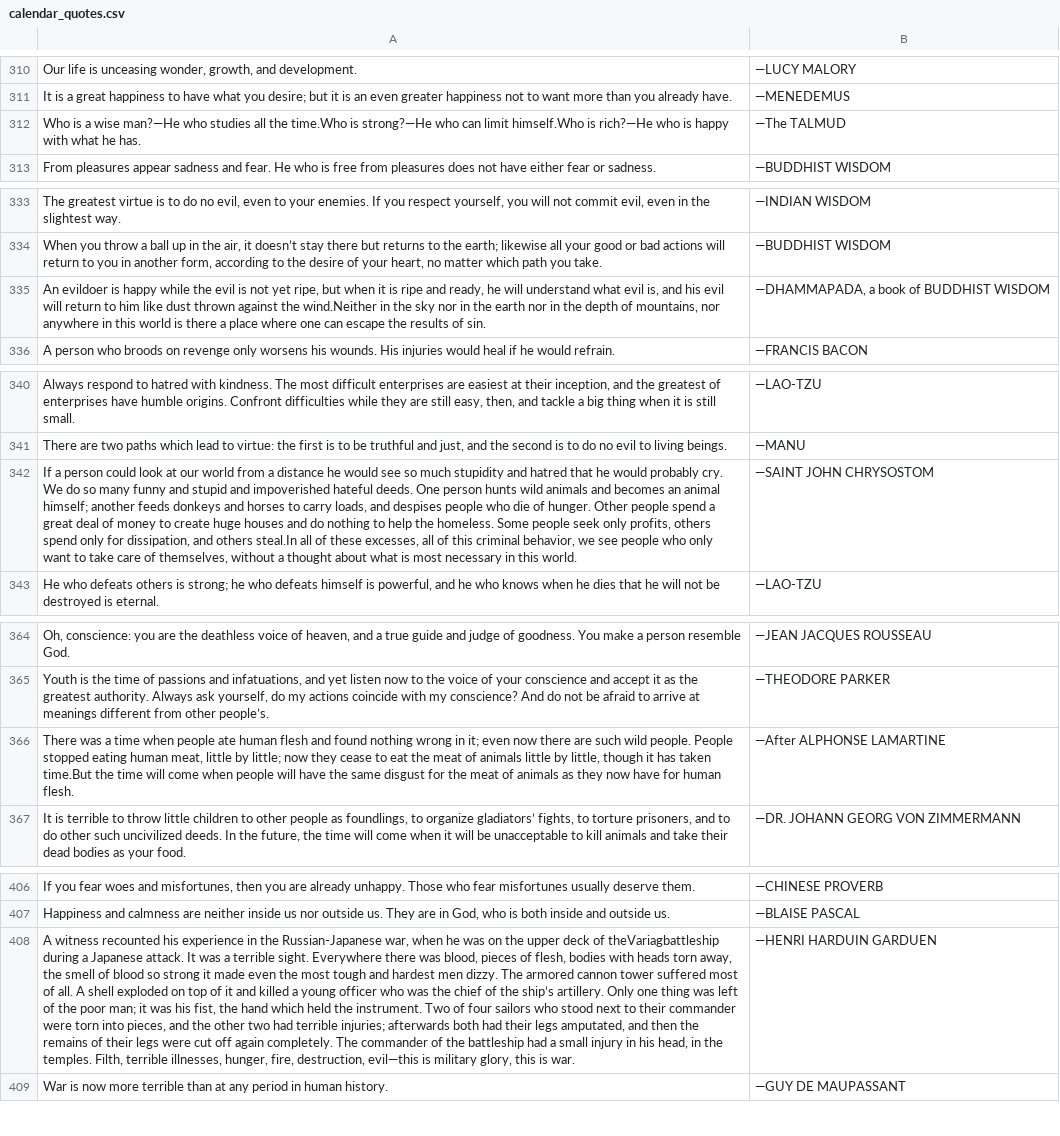
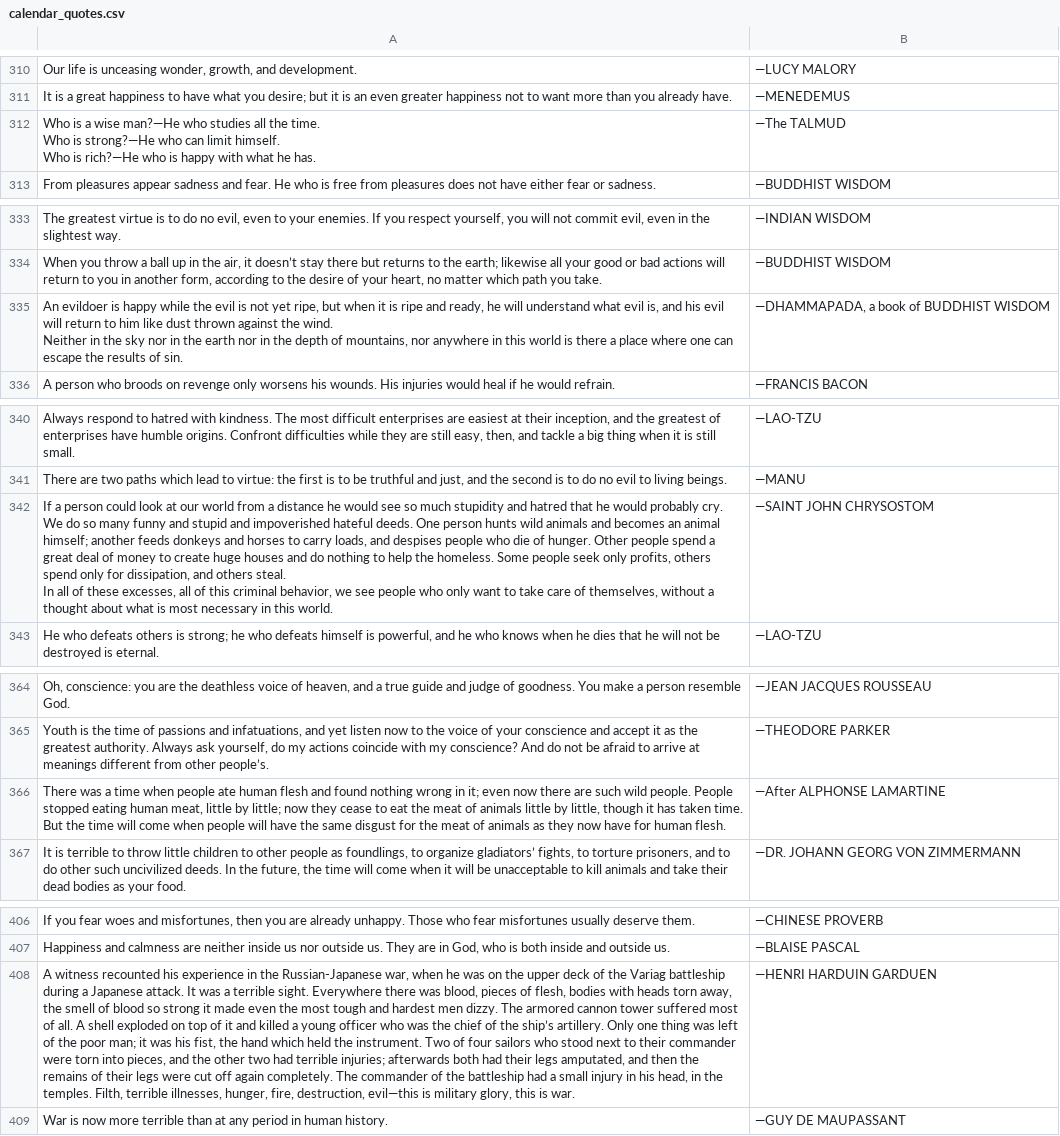
Before and after one commit to ericfzhu/codex, a CSV file: calendar_quotes.csv, drawn as a sheet; only a part is shown, gaps mark what is left out; ↵ is a line break in a cell; the diff covers the shown part only; the diff names each change by its address in the sheet, - before the commit and + after, or states it on an @@ line.

```diff
--- a/calendar_quotes.csv
+++ b/calendar_quotes.csv
-A312: …all the time.Who is strong?—He who can limit himself.Who is rich?—He…
+A312: …all the time. ↵ Who is strong?—He who can limit himself. ↵ Who is rich?—He…
-A335: …against the wind.Neither in the…
+A335: …against the wind. ↵ Neither in the…
-A342: …and others steal.In all of…
+A342: …and others steal. ↵ In all of…
-A366: …has taken time.But the time…
+A366: …has taken time. But the time…
-A408: …deck of theVariagbattleship during a…
+A408: …deck of the Variag battleship during a…
```
Also changed, not shown: 17 edited cells elsewhere in this file, quotes.csv, 6 other files.
